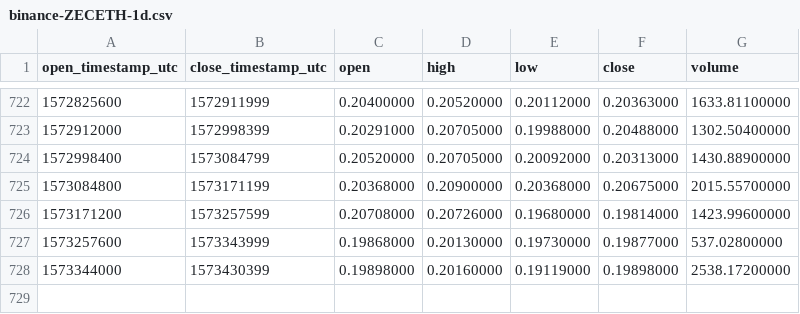
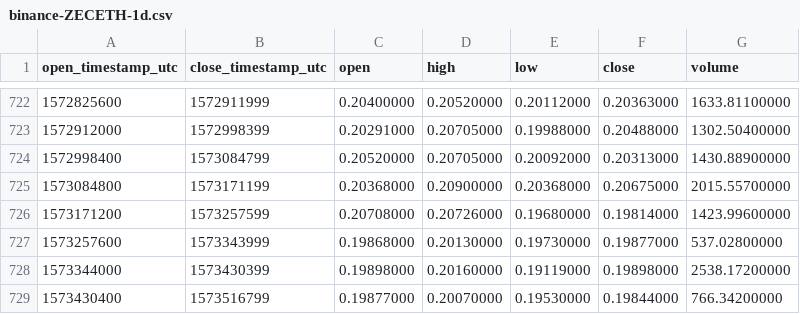
Before and after one commit to cryptobigbro/binance-ZECETH, a CSV file: binance-ZECETH-1d.csv, drawn as a sheet; only a part is shown, gaps mark what is left out.

Commit message:
Update OHLCV data.

```diff
--- a/binance-ZECETH-1d.csv
+++ b/binance-ZECETH-1d.csv
@@ -728 +728,2 @@ open_timestamp_utc,close_timestamp_utc,open,high,low,close,volume
 1573344000,1573430399,0.19898000,0.20160000,0.19119000,0.19898000,2538.17200000
+1573430400,1573516799,0.19877000,0.20070000,0.19530000,0.19844000,766.34200000
```
Also changed, not shown: 1 other file.
